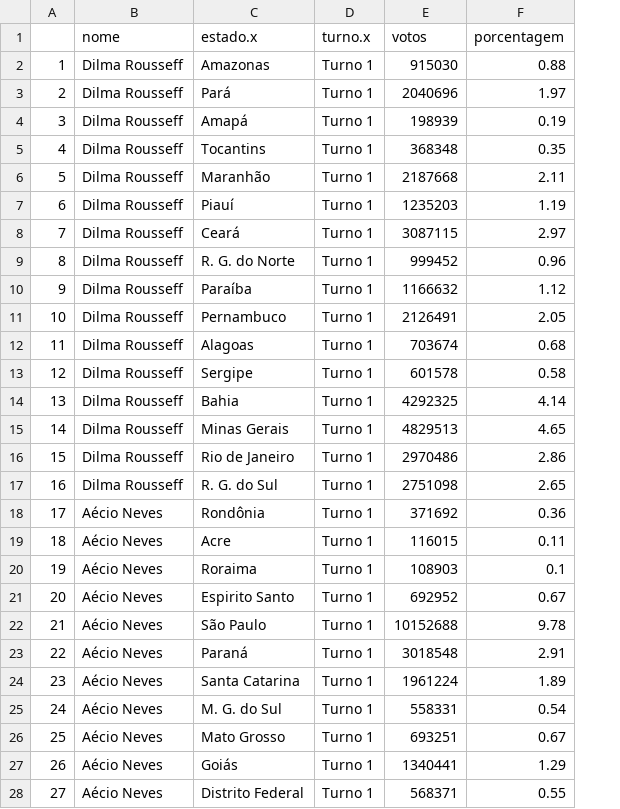
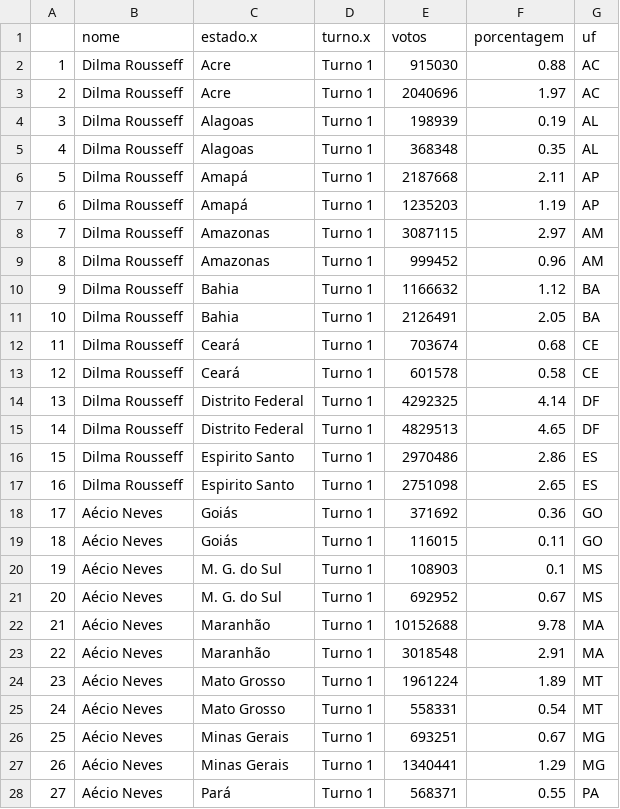
Before and after one commit to gabrielguim/some-csv, a CSV file: vencedor_eleicoes_estado.csv, drawn as a sheet; only a part is shown; the diff covers the shown part only; the diff names each change by its address in the sheet, - before the commit and + after, or states it on an @@ line.

Commit message:
adding UFs

```diff
--- a/vencedor_eleicoes_estado.csv
+++ b/vencedor_eleicoes_estado.csv
+column G (uf), rows 2-28: AC | AC | AL | AL | AP | AP | AM | AM | BA | BA | CE | CE | DF | DF | ES | ES | GO | GO | MS | MS | MA | MA | MT | MT | MG | MG | PA
-C2 (estado.x): Amazonas
+C2 (estado.x): Acre
-C3 (estado.x): Pará
+C3 (estado.x): Acre
-C4 (estado.x): Amapá
+C4 (estado.x): Alagoas
-C5 (estado.x): Tocantins
+C5 (estado.x): Alagoas
-C6 (estado.x): Maranhão
+C6 (estado.x): Amapá
-C7 (estado.x): Piauí
+C7 (estado.x): Amapá
-C8 (estado.x): Ceará
+C8 (estado.x): Amazonas
-C9 (estado.x): R. G. do Norte
+C9 (estado.x): Amazonas
-C10 (estado.x): Paraíba
+C10 (estado.x): Bahia
-C11 (estado.x): Pernambuco
+C11 (estado.x): Bahia
-C12 (estado.x): Alagoas
+C12 (estado.x): Ceará
-C13 (estado.x): Sergipe
+C13 (estado.x): Ceará
-C14 (estado.x): Bahia
+C14 (estado.x): Distrito Federal
-C15 (estado.x): Minas Gerais
+C15 (estado.x): Distrito Federal
-C16 (estado.x): Rio de Janeiro
+C16 (estado.x): Espirito Santo
-C17 (estado.x): R. G. do Sul
+C17 (estado.x): Espirito Santo
-C18 (estado.x): Rondônia
+C18 (estado.x): Goiás
-C19 (estado.x): Acre
+C19 (estado.x): Goiás
-C20 (estado.x): Roraima
+C20 (estado.x): M. G. do Sul
-C21 (estado.x): Espirito Santo
+C21 (estado.x): M. G. do Sul
-C22 (estado.x): São Paulo
+C22 (estado.x): Maranhão
-C23 (estado.x): Paraná
+C23 (estado.x): Maranhão
-C24 (estado.x): Santa Catarina
+C24 (estado.x): Mato Grosso
-C25 (estado.x): M. G. do Sul
+C25 (estado.x): Mato Grosso
-C26 (estado.x): Mato Grosso
+C26 (estado.x): Minas Gerais
-C27 (estado.x): Goiás
+C27 (estado.x): Minas Gerais
-C28 (estado.x): Distrito Federal
+C28 (estado.x): Pará
```
Also changed, not shown: 24 edited cells elsewhere in this file.
